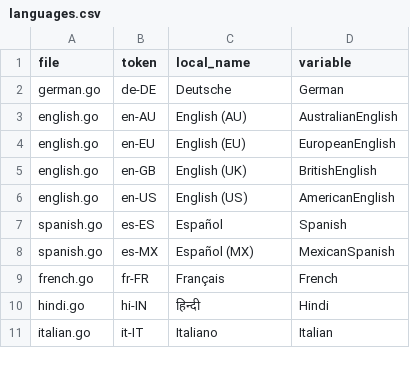
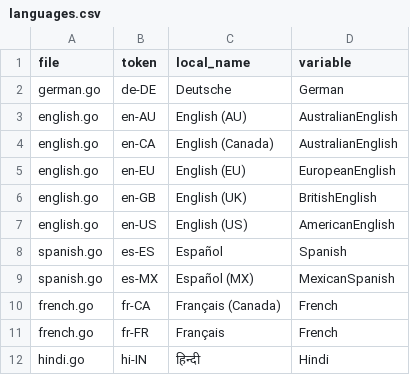
Before and after one commit to KarpelesLab/lngdb, a CSV file: languages.csv, drawn as a sheet; only a part is shown; the shorter side is filled out with more unchanged rows.

Commit message:
add Canada languages

```diff
--- a/languages.csv
+++ b/languages.csv
@@ -3,2 +3,3 @@ german.go,de-DE,Deutsche,German
 english.go,en-AU,English (AU),AustralianEnglish
+english.go,en-CA,English (Canada),AustralianEnglish
 english.go,en-EU,English (EU),EuropeanEnglish
@@ -8,2 +9,3 @@ spanish.go,es-ES,Español,Spanish
 spanish.go,es-MX,Español (MX),MexicanSpanish
+french.go,fr-CA,Français (Canada),French
 french.go,fr-FR,Français,French
```
Also changed, not shown: 1 other file.
